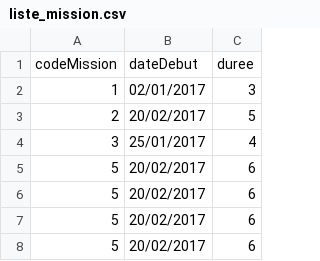
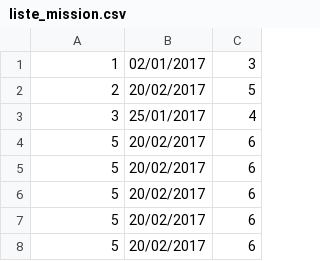
Before and after one commit to mahachaouch/projetJava, a CSV file: Projet Java/bin/Bd/liste_mission.csv, drawn as a sheet; only a part is shown; the shorter side is filled out with more unchanged rows.

Commit message:
adapter le csv liste_mission

```diff
--- a/Projet Java/bin/Bd/liste_mission.csv
+++ b/Projet Java/bin/Bd/liste_mission.csv
@@ -1,2 +1 @@
-codeMission;dateDebut;duree
 1;02/01/2017;3
```
Also changed, not shown: Projet Java/src/Bd/liste_mission.csv, 1 other file.
